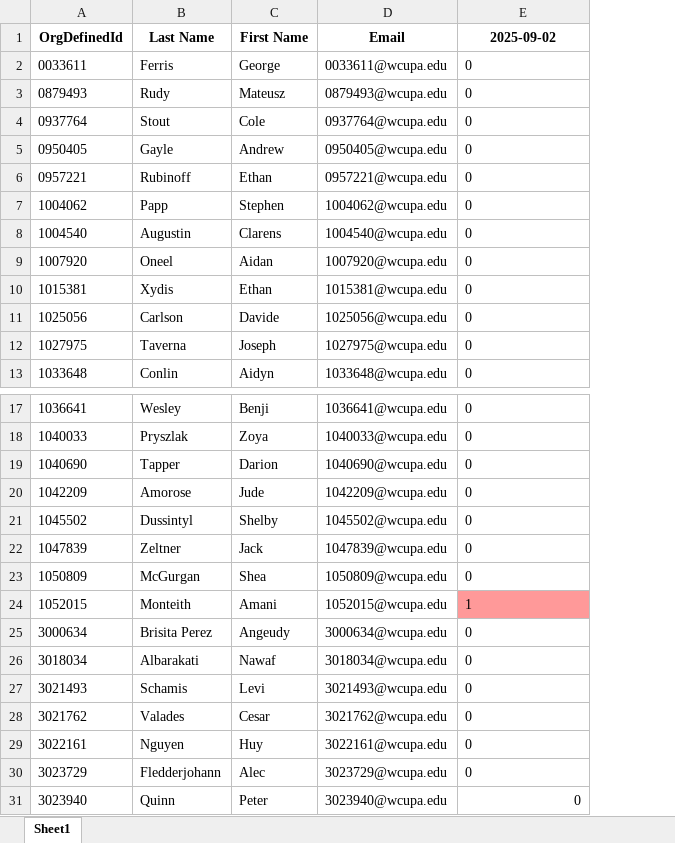
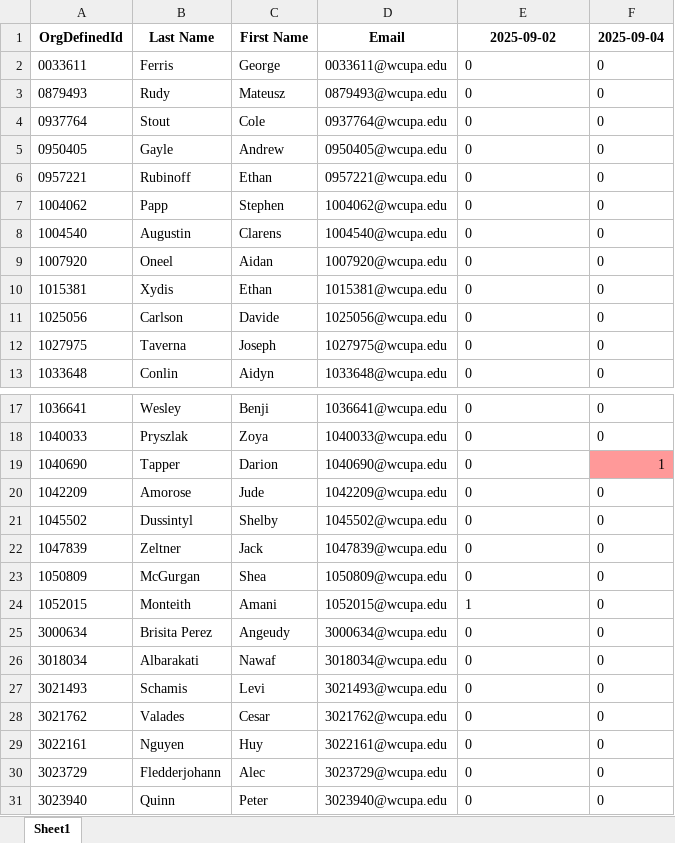
Before and after one commit to amiruzzaman/amiruzzaman.github.io, an Excel workbook: attendance/Fall 2025 CSC231-05 Computer Systems_GradesExport_2025-09-02-21-50.xlsx, sheet Sheet1, drawn as a sheet; only a part is shown, gaps mark what is left out; values as stored, in another font and other column widths than the file's, no borders; the diff names each change by its address in the sheet, - before the commit and + after, or states it on an @@ line.

Commit message:
Last class

```diff
--- a/attendance/Fall 2025 CSC231-05 Computer Systems_GradesExport_2025-09-02-21-50.xlsx (sheet Sheet1)
+++ b/attendance/Fall 2025 CSC231-05 Computer Systems_GradesExport_2025-09-02-21-50.xlsx (sheet Sheet1)
+column F, rows 1-13: 2025-09-04 | 0 | 0 | 0 | 0 | 0 | 0 | 0 | 0 | 0 | 0 | 0 | 0; rows 17-31: 0 | 0 | 1 | 0 | 0 | 0 | 0 | 0 | 0 | 0 | 0 | 0 | 0 | 0 | 0
-E24 fill: #FF9999
+E24 fill: none
-E31 alignment: right
+E31 alignment: left
```
